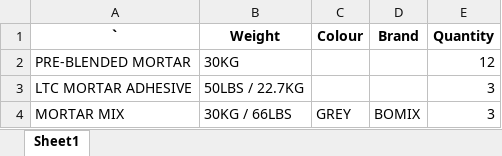
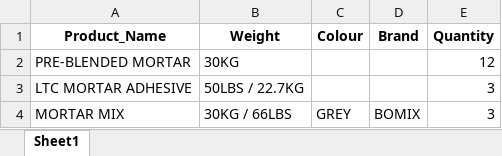
Before and after one commit to roblivesinottawa/viking_construction_database_warehouse, an Excel workbook: cement_inventory.xlsx, sheet Sheet1, drawn as a sheet; only a part is shown; values as stored, in another font and other column widths than the file's, no borders; the diff names each change by its address in the sheet, - before the commit and + after, or states it on an @@ line.

Commit message:
updated excel file

```diff
--- a/cement_inventory.xlsx (sheet Sheet1)
+++ b/cement_inventory.xlsx (sheet Sheet1)
-A1: `
+A1: Product_Name
```
